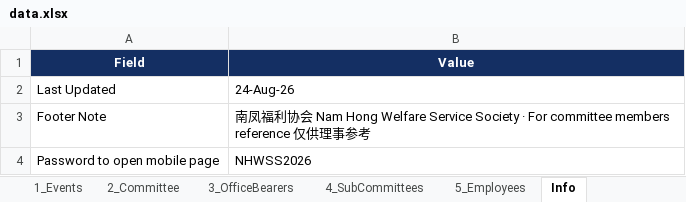
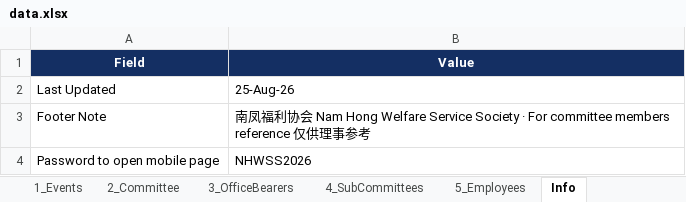
Before and after one commit to NamHongWelfareSS/Member-Handbook, an Excel workbook: data.xlsx, sheet Info, drawn as a sheet; values as stored, in another font and other column widths than the file's, no borders; the diff names each change by its address in the sheet, - before the commit and + after, or states it on an @@ line.

```diff
--- a/data.xlsx (sheet Info)
+++ b/data.xlsx (sheet Info)
-B2 (Value): 24-Aug-26
+B2 (Value): 25-Aug-26
```
Also changed, not shown: sheet 1_Events.
